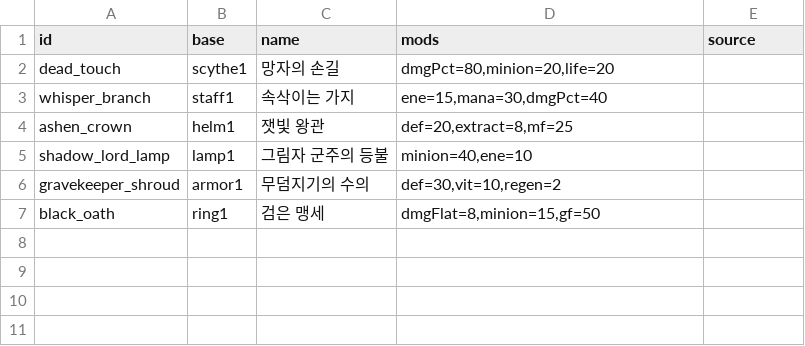
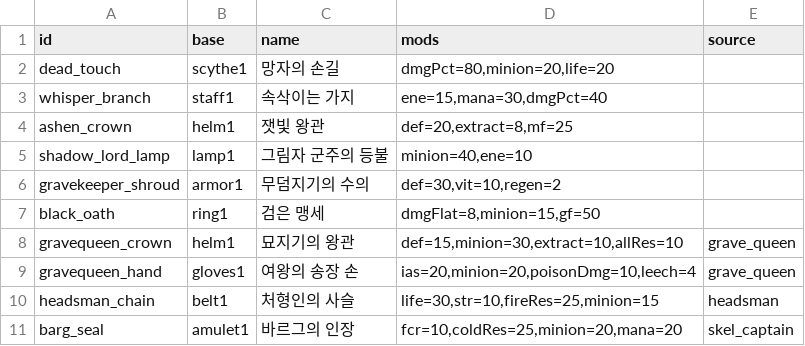
Before and after one commit to mogoshop/catch-and-keep, a CSV file: data/item_uniques.csv, drawn as a sheet.

```diff
--- a/data/item_uniques.csv
+++ b/data/item_uniques.csv
@@ -7 +7,5 @@ gravekeeper_shroud,armor1,무덤지기의 수의,"def=30,vit=10,regen=2",
 black_oath,ring1,검은 맹세,"dmgFlat=8,minion=15,gf=50",
+gravequeen_crown,helm1,묘지기의 왕관,"def=15,minion=30,extract=10,allRes=10",grave_queen
+gravequeen_hand,gloves1,여왕의 송장 손,"ias=20,minion=20,poisonDmg=10,leech=4",grave_queen
+headsman_chain,belt1,처형인의 사슬,"life=30,str=10,fireRes=25,minion=15",headsman
+barg_seal,amulet1,바르그의 인장,"fcr=10,coldRes=25,minion=20,mana=20",skel_captain
```
Also changed, not shown: data/config.csv, 6 other files.
